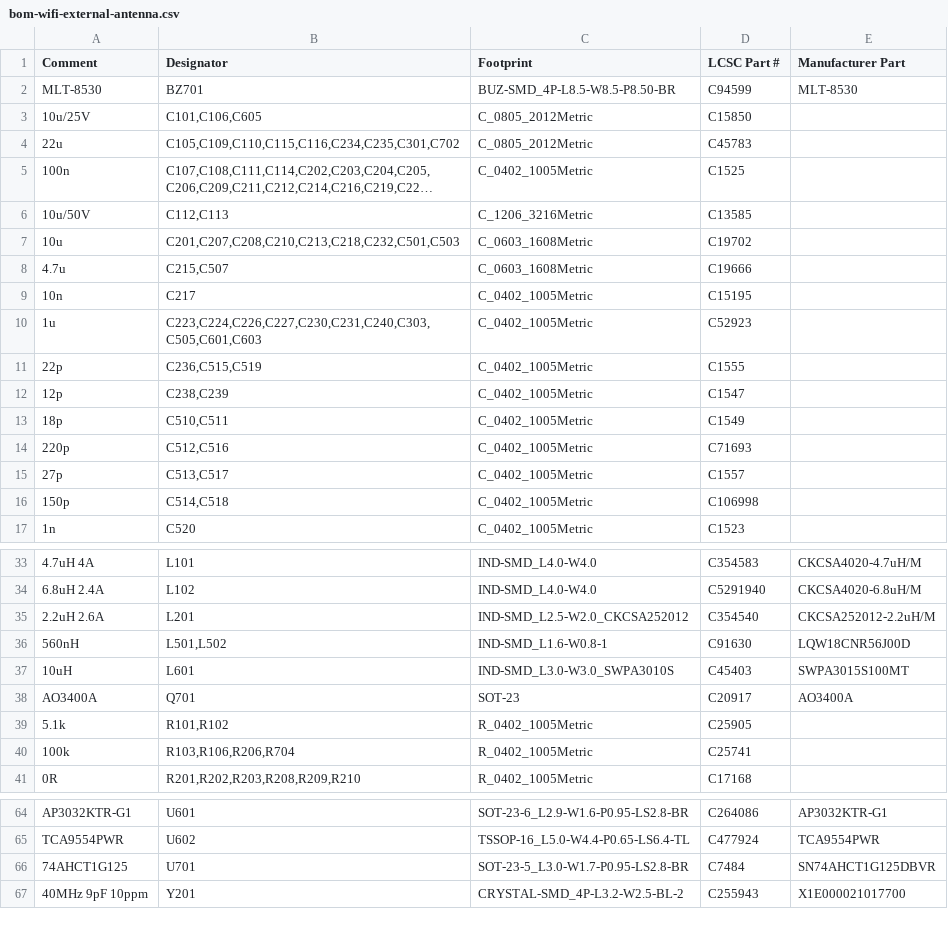
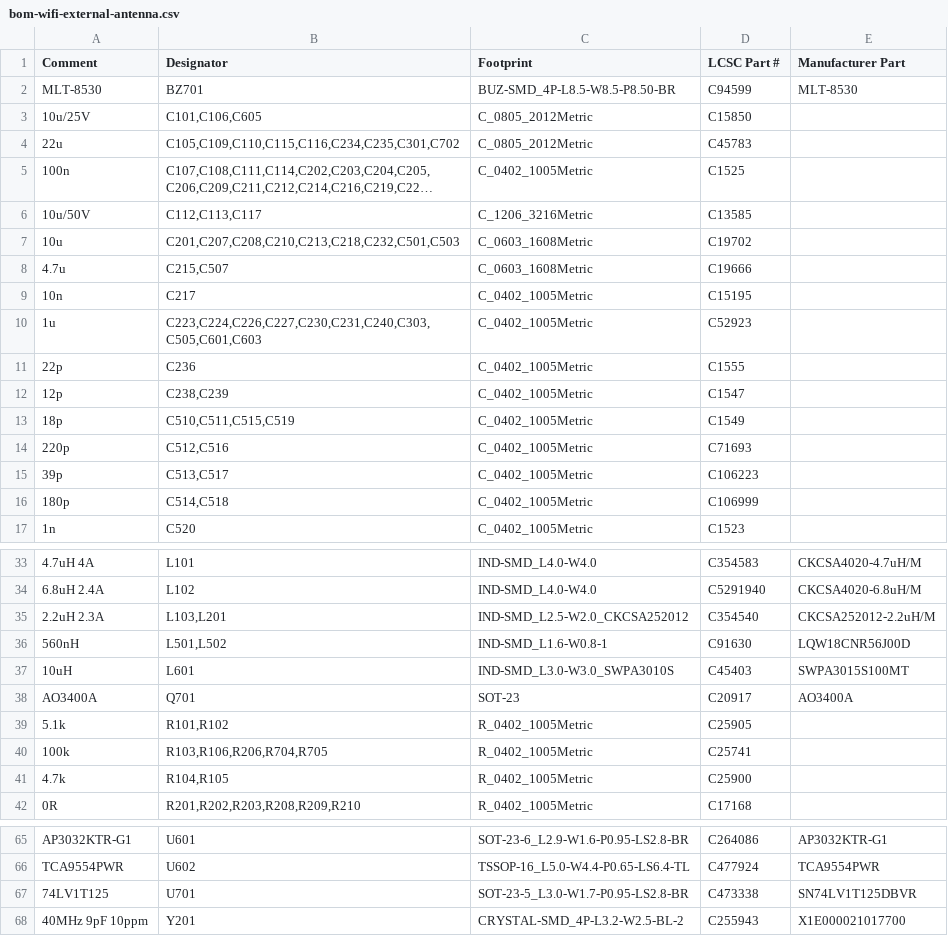
Before and after one commit to Attraccess/Attraccess, a CSV file: apps/attractap/hardware/touch-p4/fab/jlcpcb/bom-wifi-external-antenna.csv, drawn as a sheet; only a part is shown, gaps mark what is left out; long unchanged cells end in …; addresses are those after the commit; the diff covers the shown part only; the diff names each change by its address in the sheet, - before the commit and + after, or states it on an @@ line.

```diff
--- a/apps/attractap/hardware/touch-p4/fab/jlcpcb/bom-wifi-external-antenna.csv
+++ b/apps/attractap/hardware/touch-p4/fab/jlcpcb/bom-wifi-external-antenna.csv
-B6 (Designator): C112,C113
+B6 (Designator): C112,C113,C117
-B11 (Designator): C236,C515,C519
+B11 (Designator): C236
-B13 (Designator): C510,C511
+B13 (Designator): C510,C511,C515,C519
-A15 (Comment): 27p
+A15 (Comment): 39p
-D15 (LCSC Part #): C1557
+D15 (LCSC Part #): C106223
-A16 (Comment): 150p
+A16 (Comment): 180p
-D16 (LCSC Part #): C106998
+D16 (LCSC Part #): C106999
-A35 (Comment): 2.2uH 2.6A
+A35 (Comment): 2.2uH 2.3A
-B35 (Designator): L201
+B35 (Designator): L103,L201
-B40 (Designator): R103,R106,R206,R704
+B40 (Designator): R103,R106,R206,R704,R705
+row 41: 4.7k | R104,R105 | R_0402_1005Metric | C25900
-A67 (Comment): 74AHCT1G125
+A67 (Comment): 74LV1T125
-D67 (LCSC Part #): C7484
+D67 (LCSC Part #): C473338
-E67 (Manufacturer Part): SN74AHCT1G125DBVR
+E67 (Manufacturer Part): SN74LV1T125DBVR
```
Also changed, not shown: 3 edited cells elsewhere in this file, apps/attractap/hardware/touch-p4/fab/jlcpcb/bom-lan-external-antenna.csv, apps/attractap/hardware/touch-p4/fab/jlcpcb/bom-lan.csv, 37 other files.
